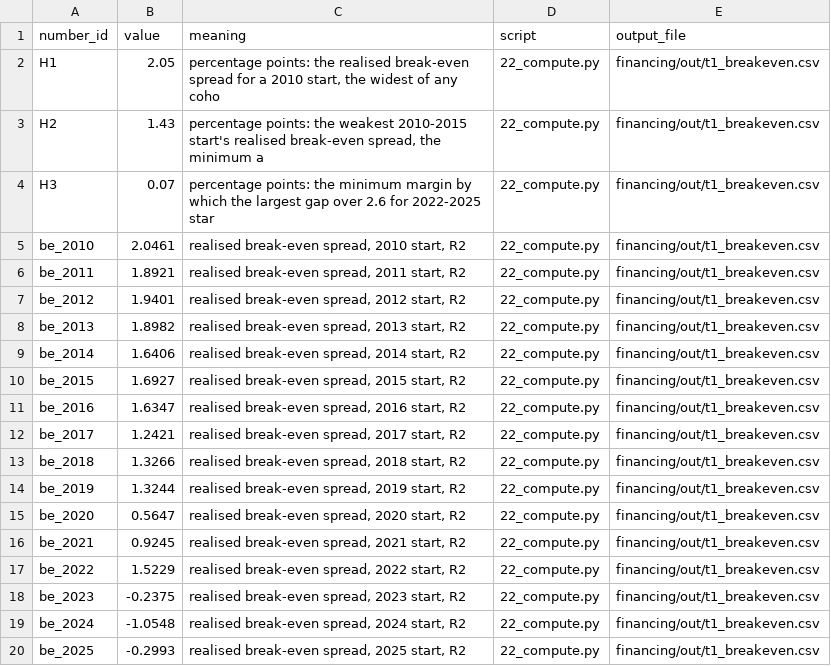
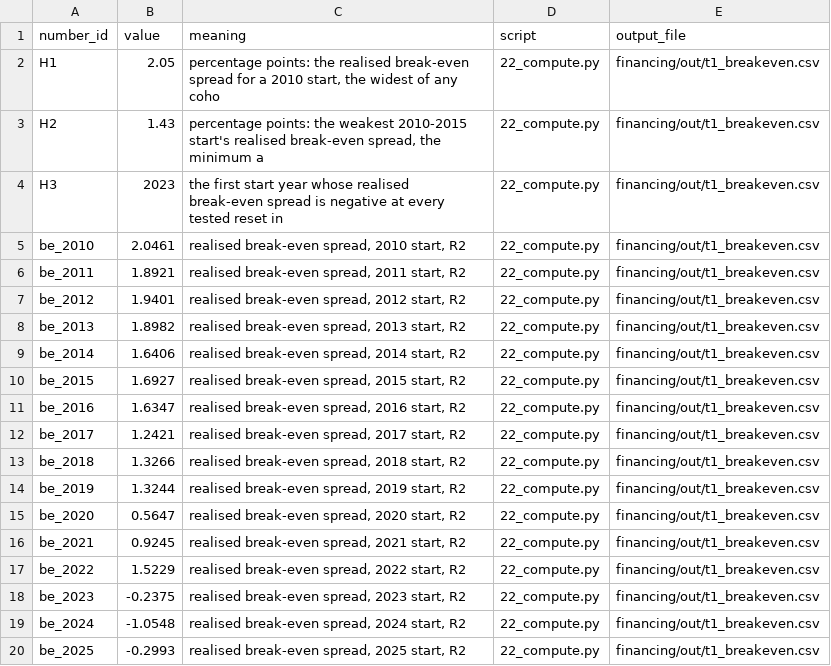
Before and after one commit to jacobbuildmodel/hdb-affordability, a CSV file: financing/number_manifest.csv, drawn as a sheet.

```diff
--- a/financing/number_manifest.csv
+++ b/financing/number_manifest.csv
@@ -3,3 +3,3 @@ H1,2.05,"percentage points: the realised break-even spread for a 2010 start, the
 H2,1.43,"percentage points: the weakest 2010-2015 start's realised break-even spread, the minimum a",22_compute.py,financing/out/t1_breakeven.csv
-H3,0.07,percentage points: the minimum margin by which the largest gap over 2.6 for 2022-2025 star,22_compute.py,financing/out/t1_breakeven.csv
+H3,2023,the first start year whose realised break-even spread is negative at every tested reset in,22_compute.py,financing/out/t1_breakeven.csv
 be_2010,2.0461,"realised break-even spread, 2010 start, R2",22_compute.py,financing/out/t1_breakeven.csv
```
Also changed, not shown: financing/out/headline_numbers.csv, 7 other files.
